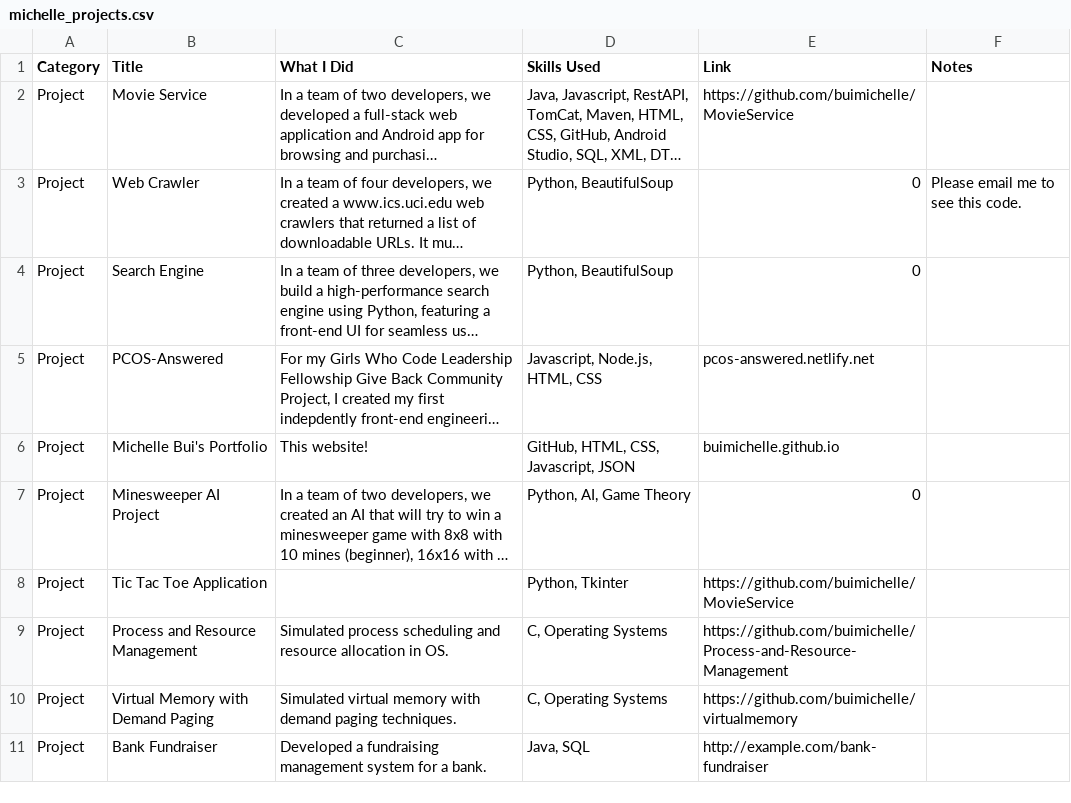
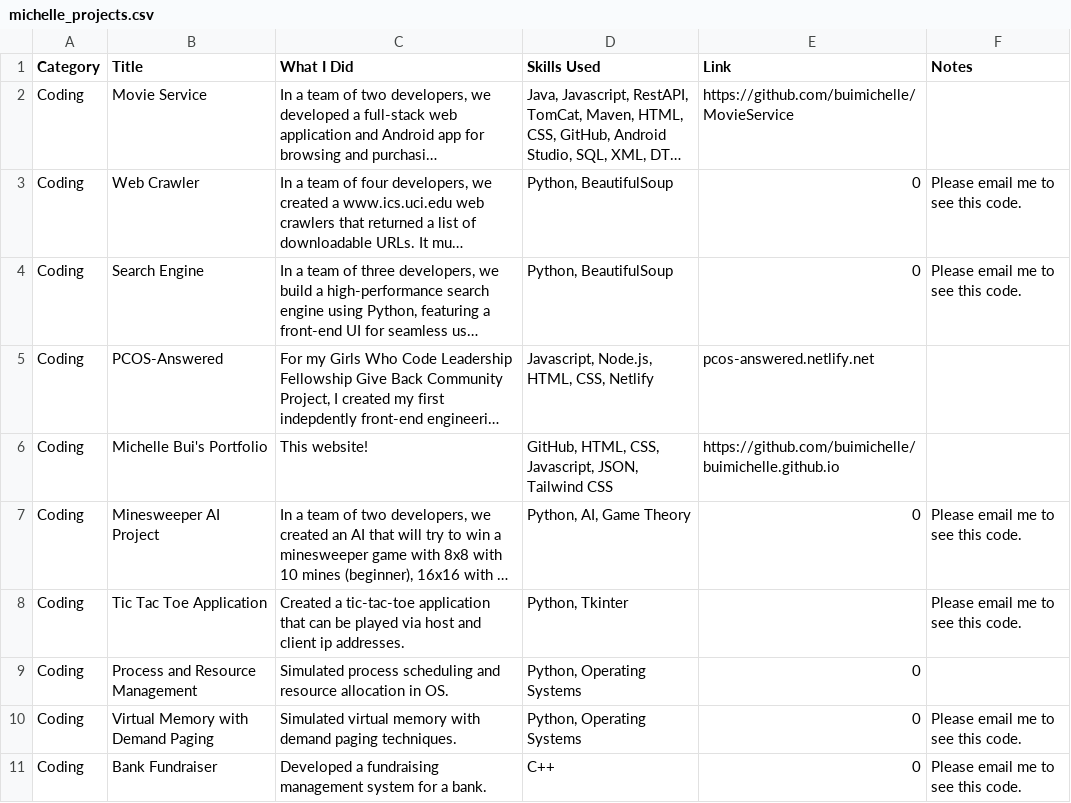
Before and after one commit to buimichelle/buimichelle.github.io, a CSV file: michelle_projects.csv, drawn as a sheet; only a part is shown; long unchanged cells end in …; the diff covers the shown part only; the diff names each change by its address in the sheet, - before the commit and + after, or states it on an @@ line.

```diff
--- a/michelle_projects.csv
+++ b/michelle_projects.csv
-A2:A11 (Category): Project
+A2:A11 (Category): Coding
-F4 (Notes): (empty)
+F4 (Notes): Please email me to see this code.
-D5 (Skills Used): Javascript, Node.js, HTML, CSS
+D5 (Skills Used): Javascript, Node.js, HTML, CSS, Netlify
-D6 (Skills Used): GitHub, HTML, CSS, Javascript, JSON
+D6 (Skills Used): GitHub, HTML, CSS, Javascript, JSON, Tailwind CSS
-E6 (Link): buimichelle.github.io
+E6 (Link): https://github.com/buimichelle/buimichelle.github.io
-F7:F8 (Notes): (empty)
+F7:F8 (Notes): Please email me to see this code.
-C8 (What I Did): (empty)
+C8 (What I Did): Created a tic-tac-toe application that can be played via host and client ip addresses.
-E8 (Link): https://github.com/buimichelle/MovieService
+E8 (Link): (empty)
-D9:D10 (Skills Used): C, Operating Systems
+D9:D10 (Skills Used): Python, Operating Systems
-E9 (Link): https://github.com/buimichelle/Process-and-Resource-Management
+E9 (Link): 0
-E10 (Link): https://github.com/buimichelle/virtualmemory
+E10 (Link): 0
-F10:F11 (Notes): (empty)
+F10:F11 (Notes): Please email me to see this code.
-D11 (Skills Used): Java, SQL
+D11 (Skills Used): C++
-E11 (Link): http://example.com/bank-fundraiser
+E11 (Link): 0
```
Also changed, not shown: 22 edited cells elsewhere in this file, 1 other file.
